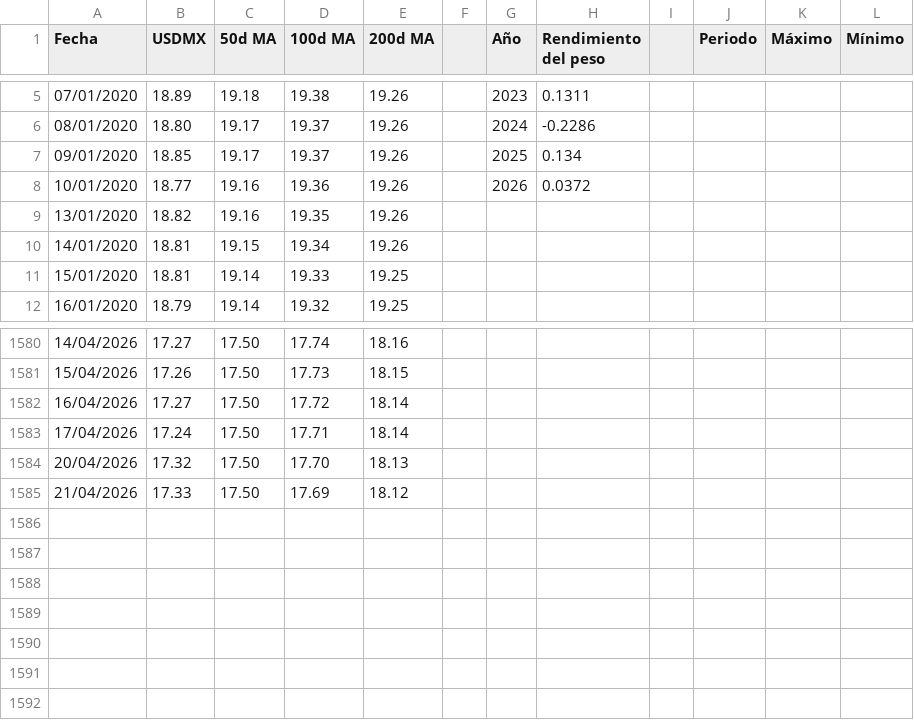
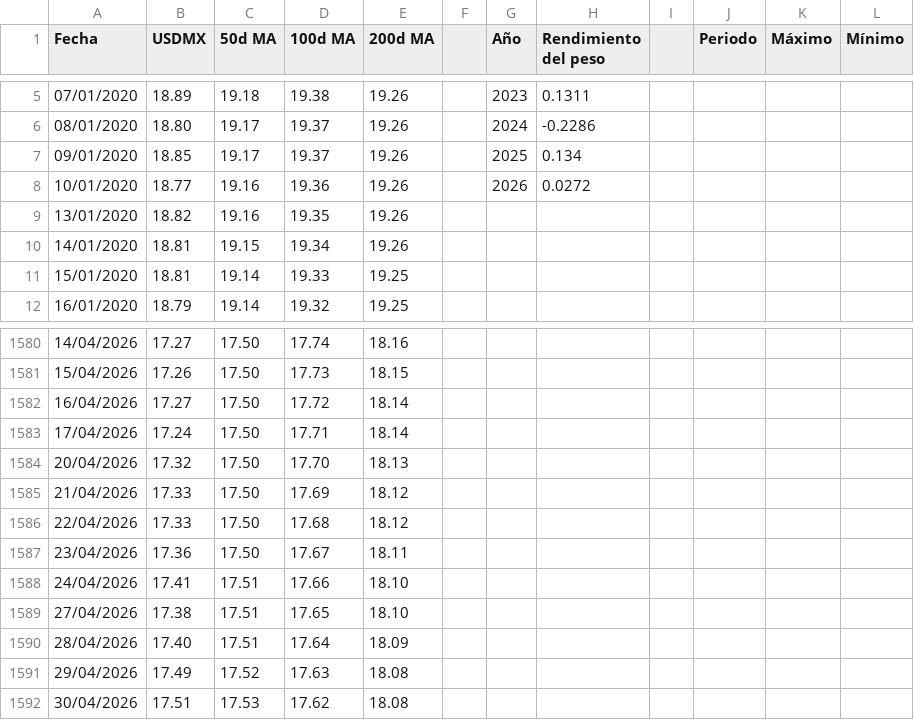
Before and after one commit to davidrouxf/FB-Market-tracker, a CSV file: Input_MXN.csv, drawn as a sheet; only a part is shown, gaps mark what is left out.

```diff
--- a/Input_MXN.csv
+++ b/Input_MXN.csv
@@ -7,3 +7,3 @@
 09/01/2020,18.85,19.17,19.37,19.26,,2025,0.134,,,,
-10/01/2020,18.77,19.16,19.36,19.26,,2026,0.0372,,,,
+10/01/2020,18.77,19.16,19.36,19.26,,2026,0.0272,,,,
 13/01/2020,18.82,19.16,19.35,19.26,,,,,,,
@@ -1585 +1585,8 @@
 21/04/2026,17.33,17.50,17.69,18.12,,,,,,,
+22/04/2026,17.33,17.50,17.68,18.12,,,,,,,
+23/04/2026,17.36,17.50,17.67,18.11,,,,,,,
+24/04/2026,17.41,17.51,17.66,18.10,,,,,,,
+27/04/2026,17.38,17.51,17.65,18.10,,,,,,,
+28/04/2026,17.40,17.51,17.64,18.09,,,,,,,
+29/04/2026,17.49,17.52,17.63,18.08,,,,,,,
+30/04/2026,17.51,17.53,17.62,18.08,,,,,,,
```
Also changed, not shown: Input_Tasas.csv, Input_US_Macro.csv, 1 other file.
